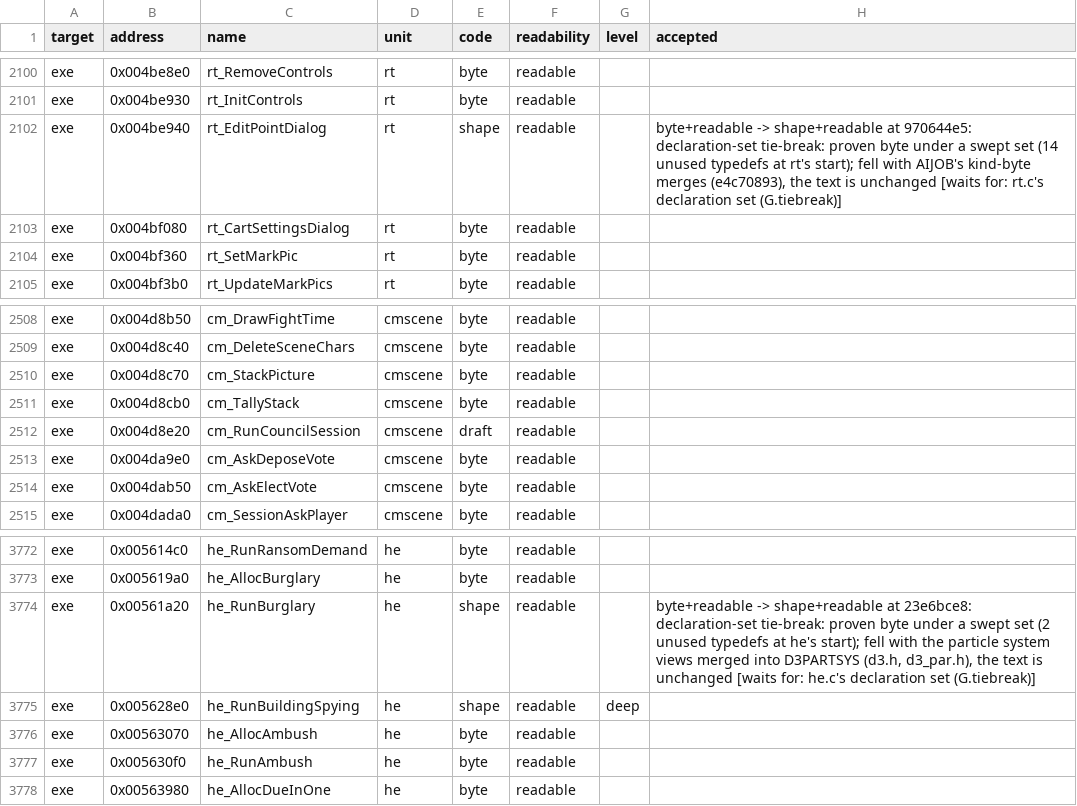
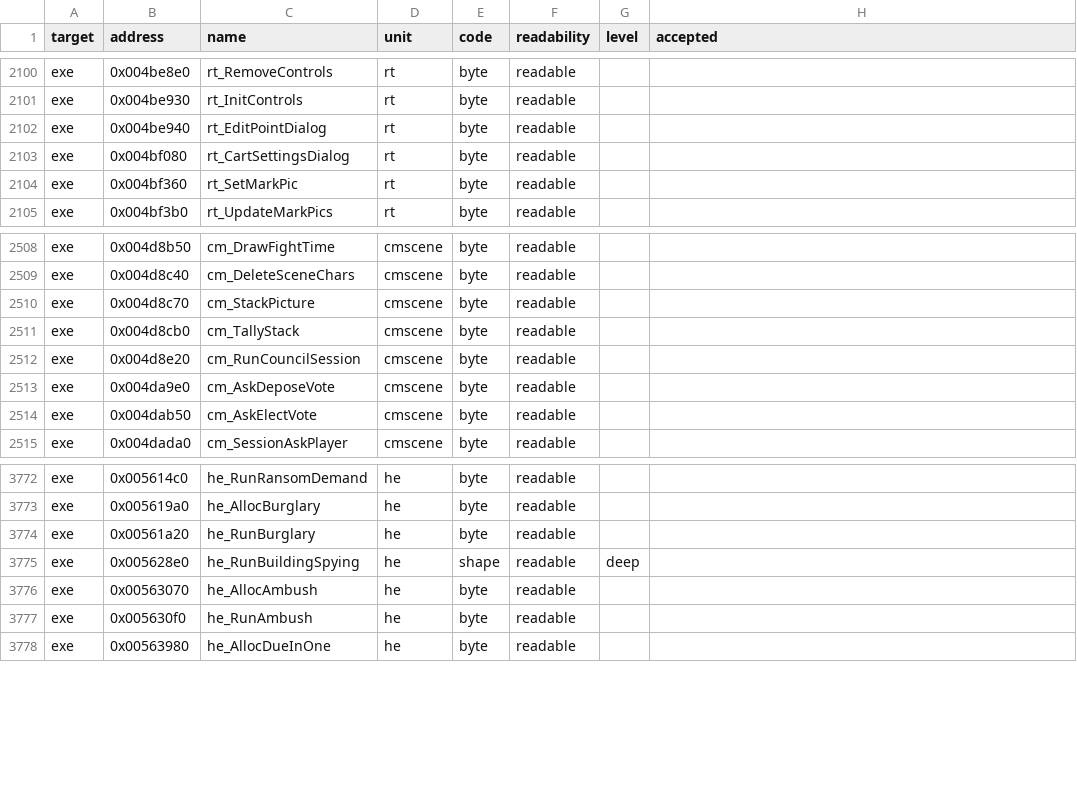
Before and after one commit to guildhaus/reguild, a TSV file: ledger/grades.tsv, drawn as a sheet; only a part is shown, gaps mark what is left out.

```diff
--- a/ledger/grades.tsv
+++ b/ledger/grades.tsv
@@ -2101,3 +2101,3 @@ exe	0x004be8e0	rt_RemoveControls	rt	byte	readable
 exe	0x004be930	rt_InitControls	rt	byte	readable		
-exe	0x004be940	rt_EditPointDialog	rt	shape	readable		byte+readable -> shape+readable at 970644e5: declaration-set tie-break: proven byte under a swept set (14 unused typedefs at rt's start); fell with AIJOB's kind-byte merges (e4c70893), the text is unchanged [waits for: rt.c's declaration set (G.tiebreak)]
+exe	0x004be940	rt_EditPointDialog	rt	byte	readable		
 exe	0x004bf080	rt_CartSettingsDialog	rt	byte	readable		
@@ -2511,3 +2511,3 @@ exe	0x004d8c70	cm_StackPicture	cmscene	byte	readable
 exe	0x004d8cb0	cm_TallyStack	cmscene	byte	readable		
-exe	0x004d8e20	cm_RunCouncilSession	cmscene	draft	readable		
+exe	0x004d8e20	cm_RunCouncilSession	cmscene	byte	readable		
 exe	0x004da9e0	cm_AskDeposeVote	cmscene	byte	readable		
@@ -3773,3 +3773,3 @@ exe	0x005614c0	he_RunRansomDemand	he	byte	readable
 exe	0x005619a0	he_AllocBurglary	he	byte	readable		
-exe	0x00561a20	he_RunBurglary	he	shape	readable		byte+readable -> shape+readable at 23e6bce8: declaration-set tie-break: proven byte under a swept set (2 unused typedefs at he's start); fell with the particle system views merged into D3PARTSYS (d3.h, d3_par.h), the text is unchanged [waits for: he.c's declaration set (G.tiebreak)]
+exe	0x00561a20	he_RunBurglary	he	byte	readable		
 exe	0x005628e0	he_RunBuildingSpying	he	shape	readable	deep	
```
Also changed, not shown: ledger/tiebreak.tsv.
